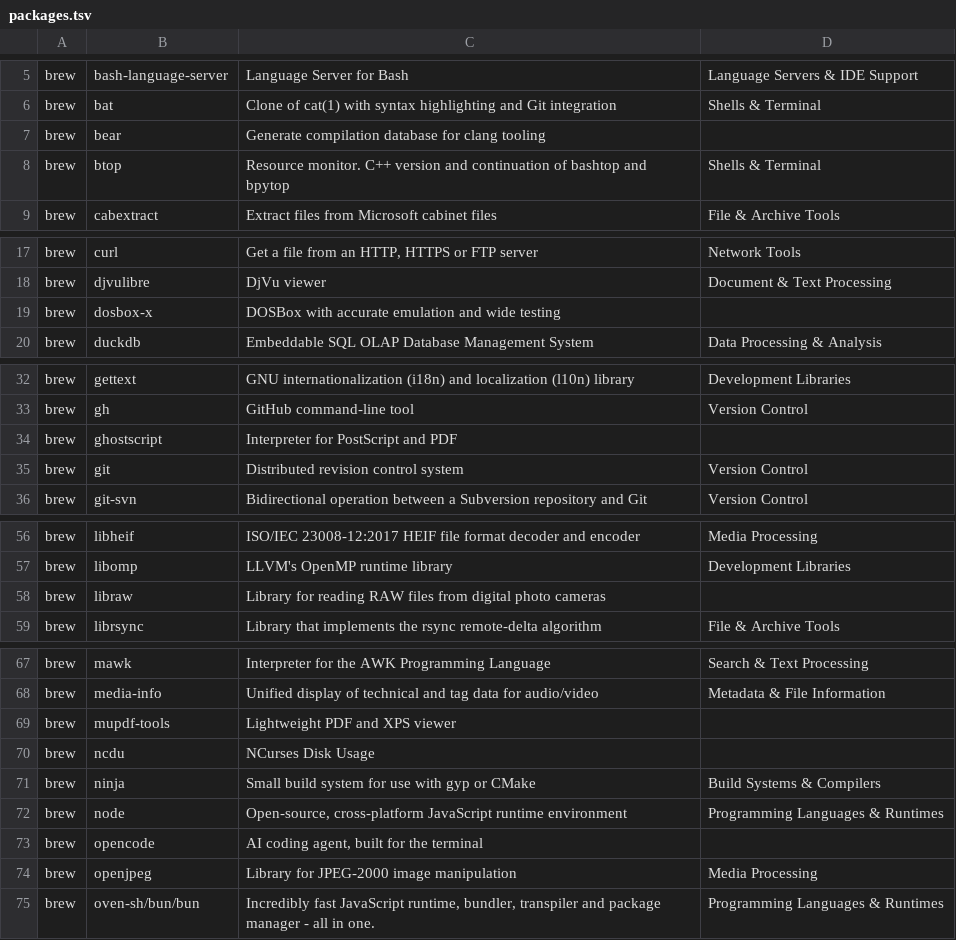
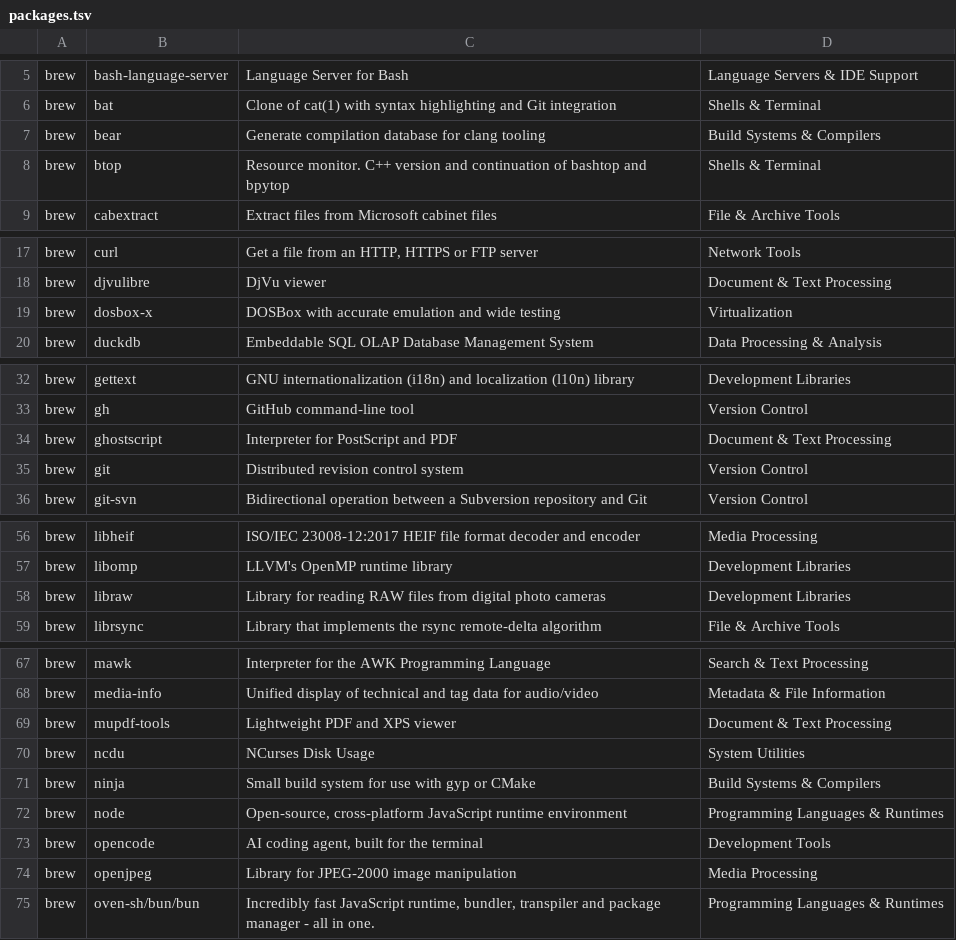
Before and after one commit to amazebb/brewbar, a TSV file: docs/packages.tsv, drawn as a sheet; only a part is shown, gaps mark what is left out; the diff covers the shown part only.

Commit message:
chore(docs): add missing package categories and validation
- extend brewinfo script to detect and report packages without categories
- populate categories for bear, dosbox-x, ghostscript, libraw, mupdf-tools, ncdu, opencode, poppler, tlrc and android-platform-tools
- update packages.tsv with assigned categories for the newly categorized packages

```diff
--- a/docs/packages.tsv
+++ b/docs/packages.tsv
@@ -6,3 +6,3 @@ brew	bash-language-server	 Language Server for Bash	Language Servers & IDE Suppo
 brew	bat	 Clone of cat(1) with syntax highlighting and Git integration	Shells & Terminal
-brew	bear	 Generate compilation database for clang tooling	
+brew	bear	 Generate compilation database for clang tooling	Build Systems & Compilers
 brew	btop	 Resource monitor. C++ version and continuation of bashtop and bpytop	Shells & Terminal
@@ -18,3 +18,3 @@ brew	curl	 Get a file from an HTTP, HTTPS or FTP server	Network Tools
 brew	djvulibre	 DjVu viewer	Document & Text Processing
-brew	dosbox-x	 DOSBox with accurate emulation and wide testing	
+brew	dosbox-x	 DOSBox with accurate emulation and wide testing	Virtualization
 brew	duckdb	 Embeddable SQL OLAP Database Management System	Data Processing & Analysis
@@ -33,3 +33,3 @@ brew	gettext	 GNU internationalization (i18n) and localization (l10n) library	De
 brew	gh	 GitHub command-line tool	Version Control
-brew	ghostscript	 Interpreter for PostScript and PDF	
+brew	ghostscript	 Interpreter for PostScript and PDF	Document & Text Processing
 brew	git	 Distributed revision control system	Version Control
@@ -57,3 +57,3 @@ brew	libheif	 ISO/IEC 23008-12:2017 HEIF file format decoder and encoder	Media P
 brew	libomp	 LLVM's OpenMP runtime library	Development Libraries
-brew	libraw	 Library for reading RAW files from digital photo cameras	
+brew	libraw	 Library for reading RAW files from digital photo cameras	Development Libraries
 brew	librsync	 Library that implements the rsync remote-delta algorithm	File & Archive Tools
@@ -68,7 +68,7 @@ brew	mawk	 Interpreter for the AWK Programming Language	Search & Text Processing
 brew	media-info	 Unified display of technical and tag data for audio/video	Metadata & File Information
-brew	mupdf-tools	 Lightweight PDF and XPS viewer	
-brew	ncdu	 NCurses Disk Usage	
+brew	mupdf-tools	 Lightweight PDF and XPS viewer	Document & Text Processing
+brew	ncdu	 NCurses Disk Usage	System Utilities
 brew	ninja	 Small build system for use with gyp or CMake	Build Systems & Compilers
 brew	node	 Open-source, cross-platform JavaScript runtime environment	Programming Languages & Runtimes
-brew	opencode	 AI coding agent, built for the terminal	
+brew	opencode	 AI coding agent, built for the terminal	Development Tools
 brew	openjpeg	 Library for JPEG-2000 image manipulation	Media Processing
```
Also changed, not shown: 3 edited cells elsewhere in this file, 2 other files.
